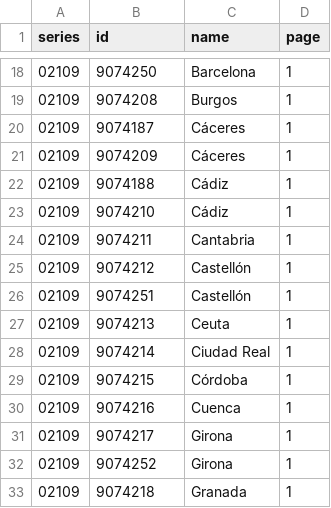
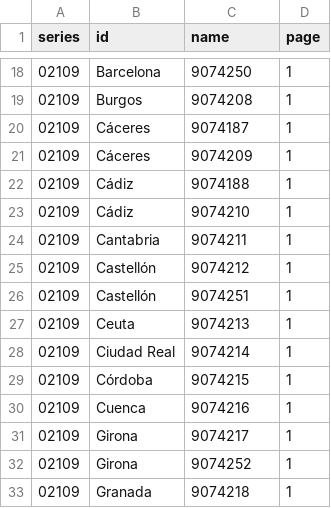
Before and after one commit to martgnz/ign-dem-grabber, a CSV file: scripts/cnig-series-ids/MDT200.csv, drawn as a sheet; only a part is shown, gaps mark what is left out; the diff covers the shown part only.

```diff
--- a/scripts/cnig-series-ids/MDT200.csv
+++ b/scripts/cnig-series-ids/MDT200.csv
@@ -18,16 +18,16 @@ series,id,name,page
-02109,9074250,Barcelona,1
-02109,9074208,Burgos,1
-02109,9074187,Cáceres,1
-02109,9074209,Cáceres,1
-02109,9074188,Cádiz,1
-02109,9074210,Cádiz,1
-02109,9074211,Cantabria,1
-02109,9074212,Castellón,1
-02109,9074251,Castellón,1
-02109,9074213,Ceuta,1
-02109,9074214,Ciudad Real,1
-02109,9074215,Córdoba,1
-02109,9074216,Cuenca,1
-02109,9074217,Girona,1
-02109,9074252,Girona,1
-02109,9074218,Granada,1
+02109,Barcelona,9074250,1
+02109,Burgos,9074208,1
+02109,Cáceres,9074187,1
+02109,Cáceres,9074209,1
+02109,Cádiz,9074188,1
+02109,Cádiz,9074210,1
+02109,Cantabria,9074211,1
+02109,Castellón,9074212,1
+02109,Castellón,9074251,1
+02109,Ceuta,9074213,1
+02109,Ciudad Real,9074214,1
+02109,Córdoba,9074215,1
+02109,Cuenca,9074216,1
+02109,Girona,9074217,1
+02109,Girona,9074252,1
+02109,Granada,9074218,1
```
Also changed, not shown: 120 edited cells elsewhere in this file, scripts/cnig-series-ids/MDT02.csv, scripts/cnig-series-ids/MDT05.csv, 1 other file.
